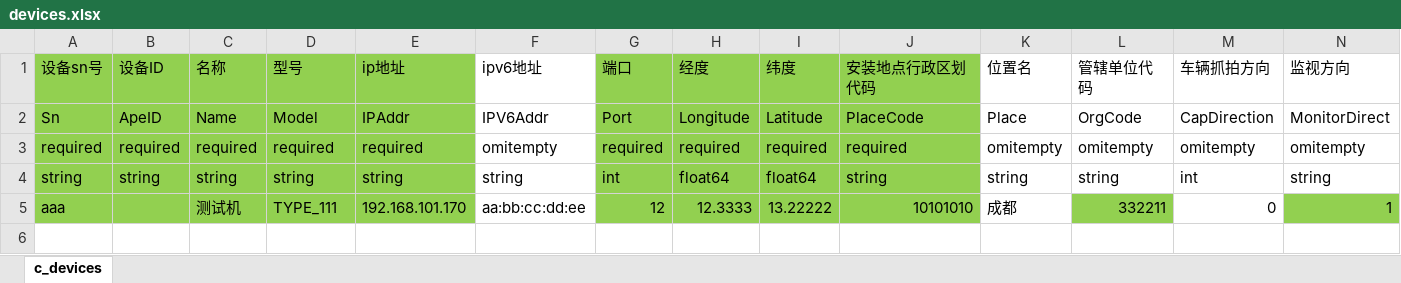
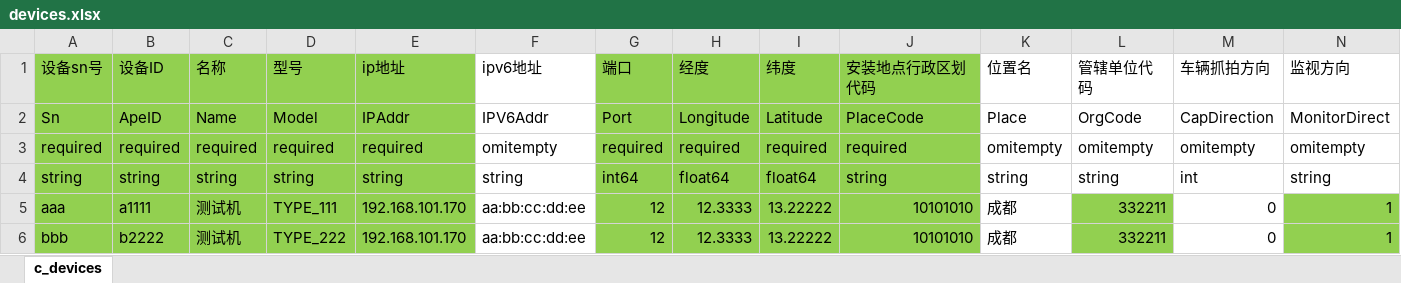
Before and after one commit to njtc406/chaosutil, an Excel workbook: parser/devices.xlsx, sheet c_devices, drawn as a sheet; only a part is shown; values as stored, in another font and other column widths than the file's, no borders; rows hold the shown columns only; the diff names each change by its address in the sheet, - before the commit and + after, or states it on an @@ line.

```diff
--- a/parser/devices.xlsx (sheet c_devices)
+++ b/parser/devices.xlsx (sheet c_devices)
-G4 (端口): int
+G4 (端口): int64
-B5 (设备ID): (empty)
+B5 (设备ID): a1111
+row 6: bbb | b2222 | 测试机 | TYPE_222 | 192.168.101.170 | aa:bb:cc:dd:ee | 12 | 12.3333 | 13.22222 | 10101010 | 成都 | 332211 | 0 | 1
```
Also changed, not shown: 2 other files.
